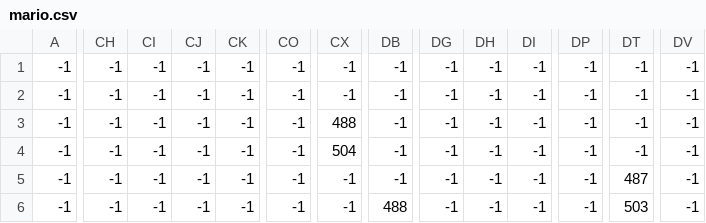
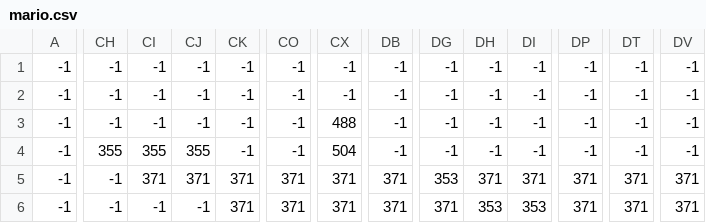
Before and after one commit to UwaNDoppio/Mario-, a CSV file: mario.csv, drawn as a sheet; only a part is shown, gaps mark what is left out; the diff covers the shown part only; the diff names each change by its address in the sheet, - before the commit and + after, or states it on an @@ line.

```diff
--- a/mario.csv
+++ b/mario.csv
-CH4: -1
+CH4: 355
-CI4: -1
+CI4: 355
-CJ4: -1
+CJ4: 355
-CI5: -1
+CI5: 371
-CJ5: -1
+CJ5: 371
-CK5:CK6: -1
+CK5:CK6: 371
-CO5:CO6: -1
+CO5:CO6: 371
-CX5:CX6: -1
+CX5:CX6: 371
-DB5: -1
+DB5: 371
-DG5: -1
+DG5: 353
-DH5: -1
+DH5: 371
-DI5: -1
+DI5: 371
-DP5:DP6: -1
+DP5:DP6: 371
-DT5: 487
+DT5: 371
-DV5:DV6: -1
+DV5:DV6: 371
-DB6: 488
+DB6: 371
-DG6: -1
+DG6: 371
-DH6: -1
+DH6: 353
-DI6: -1
+DI6: 353
-DT6: 503
+DT6: 371
```
Also changed, not shown: 116 edited cells elsewhere in this file, 4 other files.
